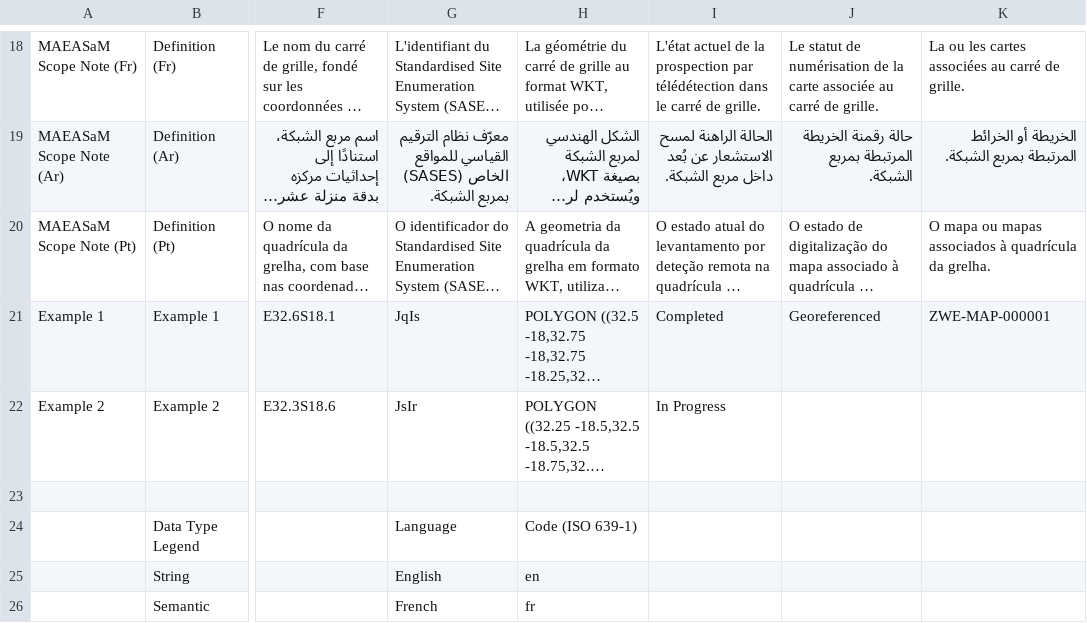
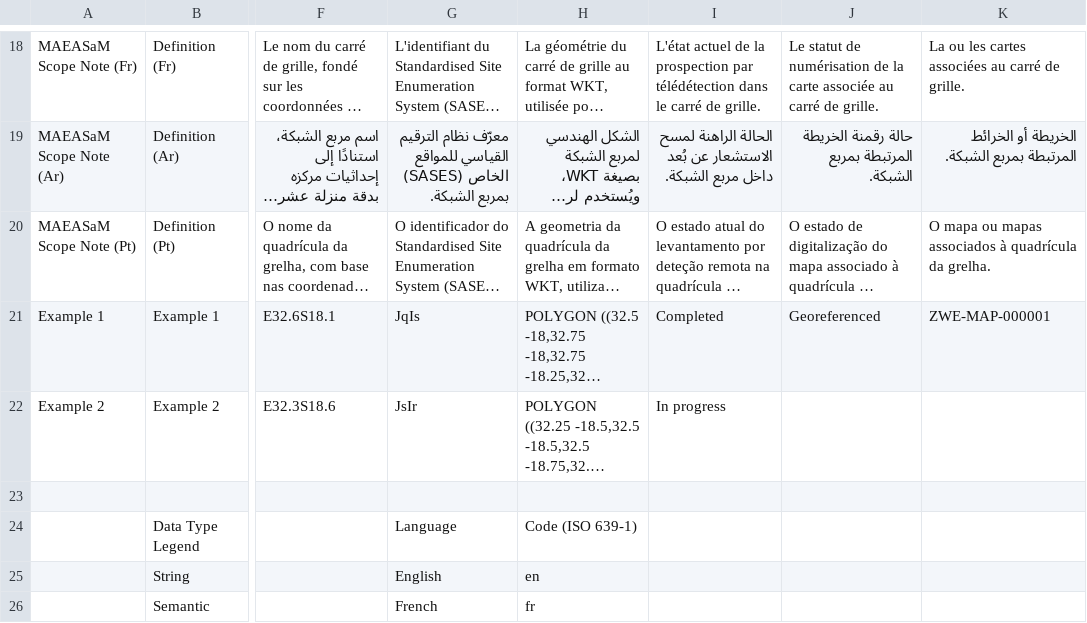
Before and after one commit to MAEASaM/MAEASaM-resource-models, a CSV file: Metadata Templates/Grid_MetadataTemplate.csv, drawn as a sheet; only a part is shown, gaps mark what is left out; long unchanged cells end in …; the diff names each change by its address in the sheet, - before the commit and + after, or states it on an @@ line.

```diff
--- a/Metadata Templates/Grid_MetadataTemplate.csv
+++ b/Metadata Templates/Grid_MetadataTemplate.csv
-I22: In Progress
+I22: In progress
```
Also changed, not shown: Thesaurus/csv/02_Actor type.csv, Thesaurus/csv/03_Nature of association.csv, 23 other files.
